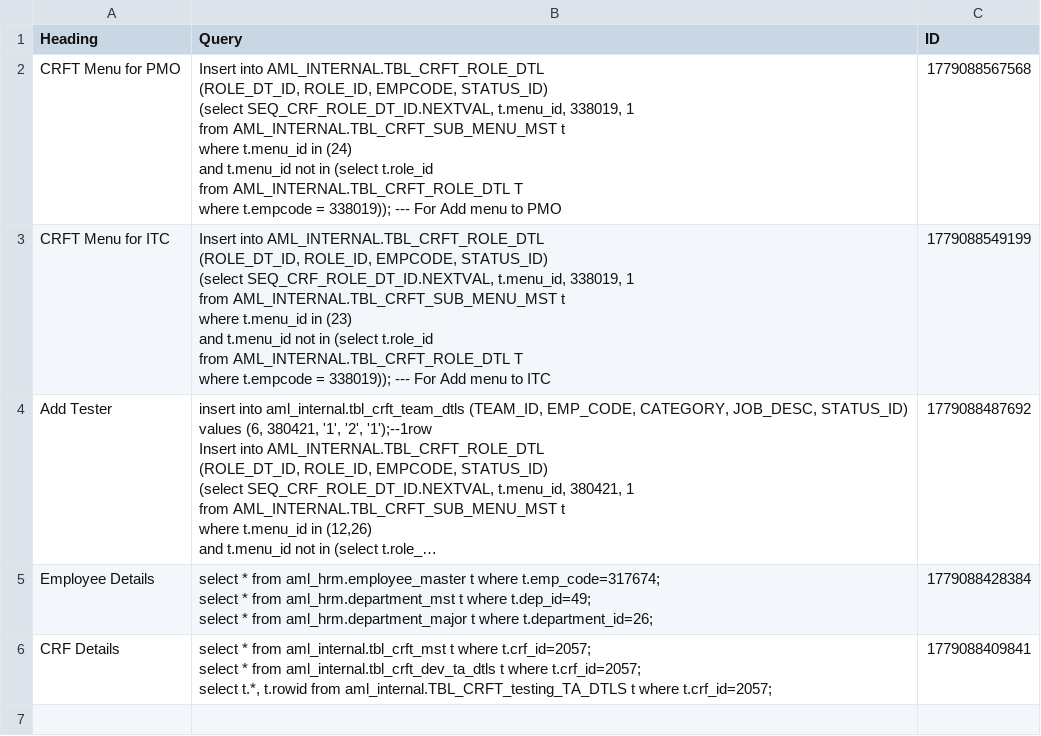
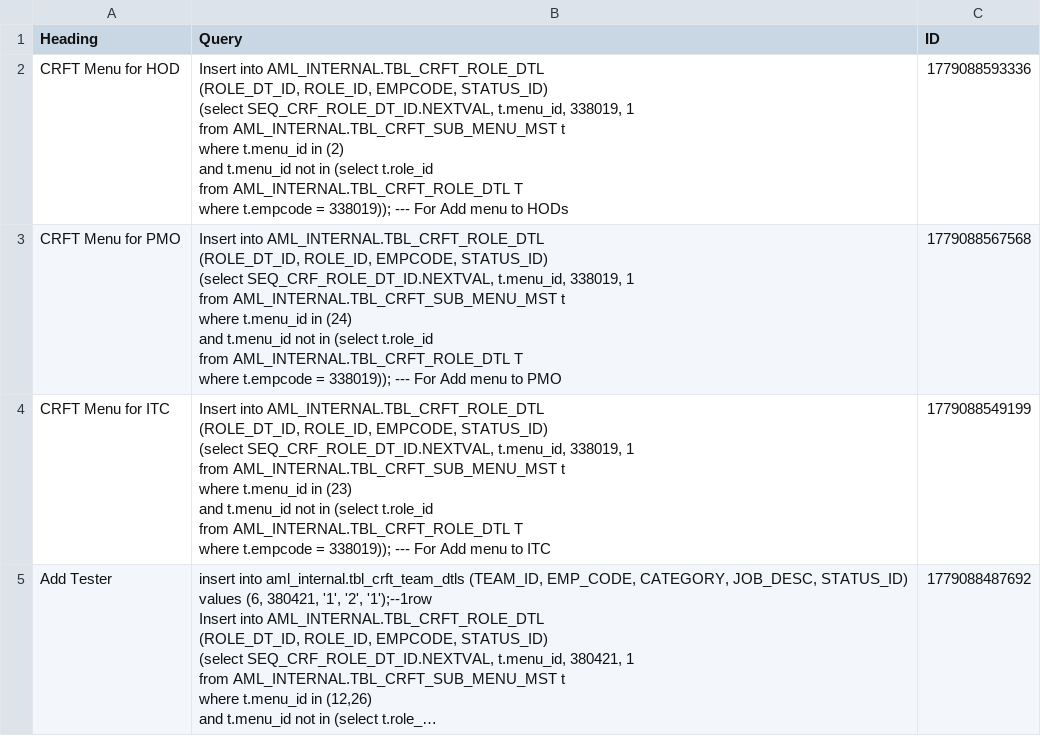
Before and after one commit to SANJUPR/Query-Handler, a CSV file: QueryDB.csv, drawn as a sheet; only a part is shown; the shorter side is filled out with more unchanged rows; long unchanged cells end in ….

Commit message:
Dashboard database configuration updates [skip ci]

```diff
--- a/QueryDB.csv
+++ b/QueryDB.csv
@@ -1,2 +1,10 @@
 Heading,Query,ID
+"CRFT Menu for HOD","Insert into AML_INTERNAL.TBL_CRFT_ROLE_DTL
+  (ROLE_DT_ID, ROLE_ID, EMPCODE, STATUS_ID)
+  (select SEQ_CRF_ROLE_DT_ID.NEXTVAL, t.menu_id, 338019, 1
+     from AML_INTERNAL.TBL_CRFT_SUB_MENU_MST t
+    where t.menu_id in (2)
+      and t.menu_id not in (select t.role_id
+                              from AML_INTERNAL.TBL_CRFT_ROLE_DTL T
+                             where t.empcode = 338019)); --- For Add menu to HODs",1779088593336
 "CRFT Menu for PMO","Insert into AML_INTERNAL.TBL_CRFT_ROLE_DTL
```
